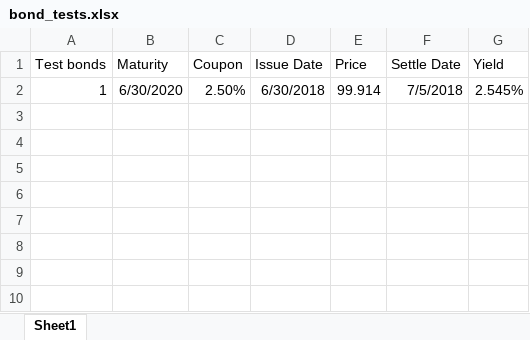
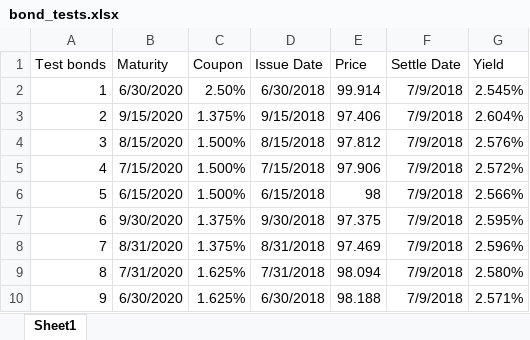
Before and after one commit to danny1000008/bond, an Excel workbook: bond_tests.xlsx, sheet Sheet1, drawn as a sheet; values as stored, in another font and other column widths than the file's, no borders; the diff names each change by its address in the sheet, - before the commit and + after, or states it on an @@ line.

Commit message:
started writing tests

```diff
--- a/bond_tests.xlsx (sheet Sheet1)
+++ b/bond_tests.xlsx (sheet Sheet1)
-F2 (Settle Date): 7/5/2018
+F2 (Settle Date): 7/9/2018
+row 3: 2 | 9/15/2020 | 1.375% | 9/15/2018 | 97.406 | 7/9/2018 | 2.604%
+row 4: 3 | 8/15/2020 | 1.500% | 8/15/2018 | 97.812 | 7/9/2018 | 2.576%
+row 5: 4 | 7/15/2020 | 1.500% | 7/15/2018 | 97.906 | 7/9/2018 | 2.572%
+row 6: 5 | 6/15/2020 | 1.500% | 6/15/2018 | 98 | 7/9/2018 | 2.566%
+row 7: 6 | 9/30/2020 | 1.375% | 9/30/2018 | 97.375 | 7/9/2018 | 2.595%
+row 8: 7 | 8/31/2020 | 1.375% | 8/31/2018 | 97.469 | 7/9/2018 | 2.596%
+row 9: 8 | 7/31/2020 | 1.625% | 7/31/2018 | 98.094 | 7/9/2018 | 2.580%
+row 10: 9 | 6/30/2020 | 1.625% | 6/30/2018 | 98.188 | 7/9/2018 | 2.571%
```
Also changed, not shown: 4 other files.
